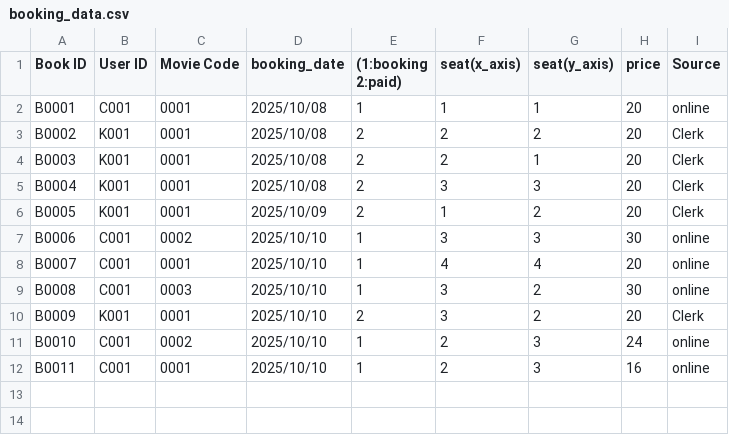
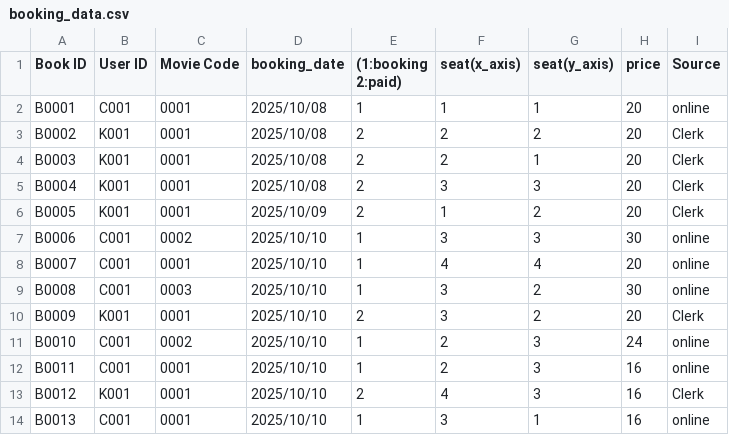
Before and after one commit to Kaboom6969/movie_booking_system, a CSV file: main_program/Data/booking_data.csv, drawn as a sheet; the diff names each change by its address in the sheet, - before the commit and + after, or states it on an @@ line.

```diff
--- a/main_program/Data/booking_data.csv
+++ b/main_program/Data/booking_data.csv
+row 13: B0012 | K001 | 0001 | 2025/10/10 | 2 | 4 | 3 | 16 | Clerk
+row 14: B0013 | C001 | 0001 | 2025/10/10 | 1 | 3 | 1 | 16 | online
```
Also changed, not shown: main_program/Data/movie_list.csv, main_program/Data/movie_seat.csv, 2 other files.
